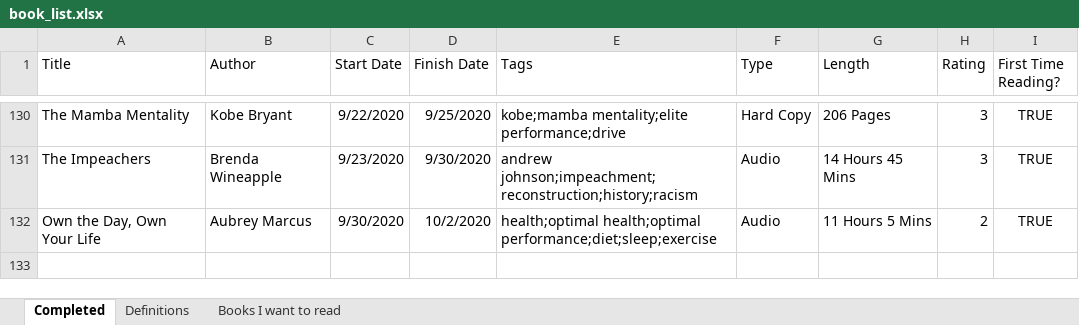
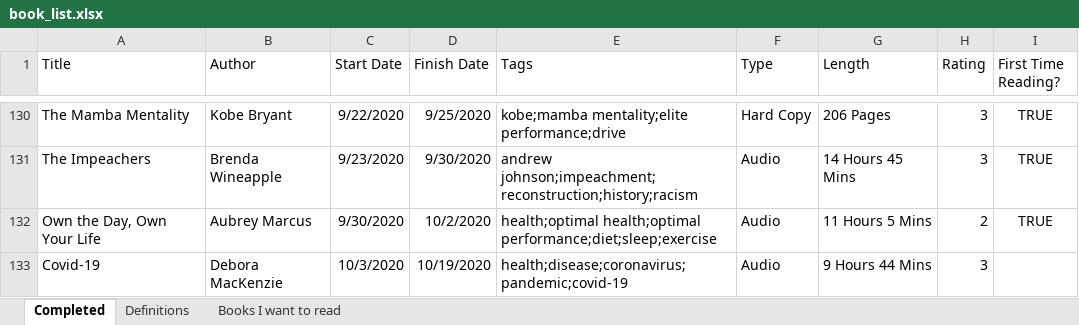
Before and after one commit to zachfloro/reading_list, an Excel workbook: book_list.xlsx, sheet Completed, drawn as a sheet; only a part is shown, gaps mark what is left out; values as stored, in another font and other column widths than the file's, no borders; the diff names each change by its address in the sheet, - before the commit and + after, or states it on an @@ line.

Commit message:
added covid-19

```diff
--- a/book_list.xlsx (sheet Completed)
+++ b/book_list.xlsx (sheet Completed)
+row 133: Covid-19 | Debora MacKenzie | 10/3/2020 | 10/19/2020 | health;disease;coronavirus;pandemic;covid-19 | Audio | 9 Hours 44 Mins | 3
```
